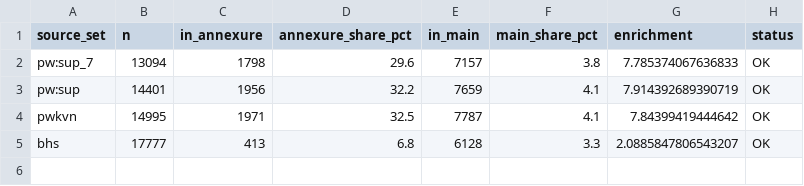
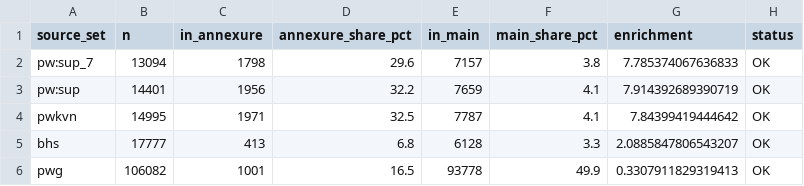
Before and after one commit to gasyoun/SanskritLexicography, a TSV file: HeadwordLists/enrichment_metrics_registry_17-09-2026.tsv, drawn as a sheet.

```diff
--- a/HeadwordLists/enrichment_metrics_registry_17-09-2026.tsv
+++ b/HeadwordLists/enrichment_metrics_registry_17-09-2026.tsv
@@ -5 +5,2 @@ pwkvn	14995	1971	32.5	7787	4.1	7.84399419444642	OK
 bhs	17777	413	6.8	6128	3.3	2.0885847806543207	OK
+pwg	106082	1001	16.5	93778	49.9	0.3307911829319413	OK
```
Also changed, not shown: HeadwordLists/enrichment_matrix_17-09-2026.tsv, 6 other files.
